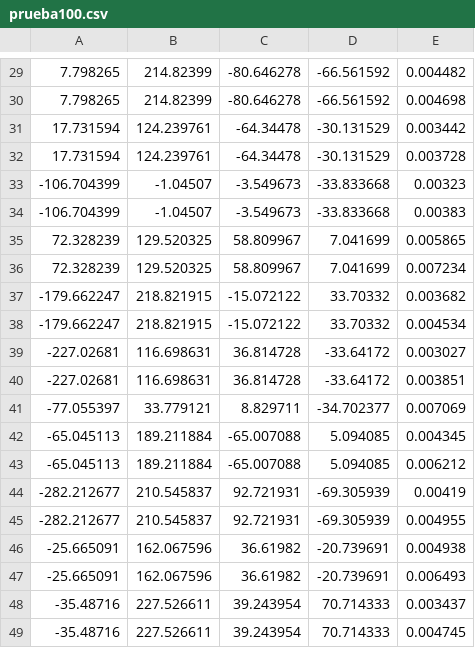
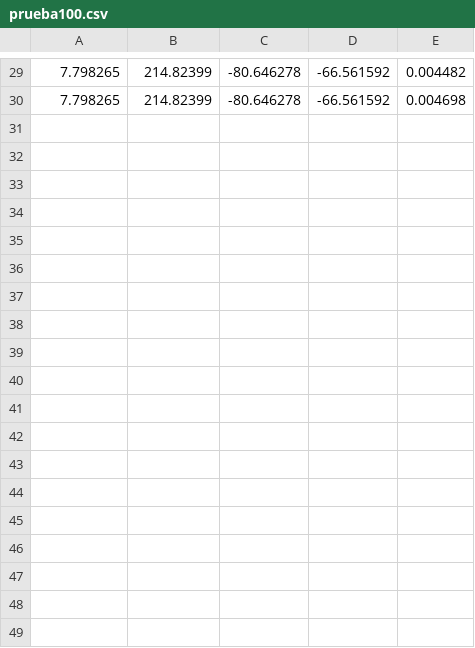
Before and after one commit to javierhto/sistope_lab2, a CSV file: prueba100.csv, drawn as a sheet; only a part is shown, gaps mark what is left out; the diff names each change by its address in the sheet, - before the commit and + after, or states it on an @@ line.

```diff
--- a/prueba100.csv
+++ b/prueba100.csv
-row 31: 17.731594 | 124.239761 | -64.34478 | -30.131529 | 0.003442
-row 32: 17.731594 | 124.239761 | -64.34478 | -30.131529 | 0.003728
-row 33: -106.704399 | -1.04507 | -3.549673 | -33.833668 | 0.00323
-row 34: -106.704399 | -1.04507 | -3.549673 | -33.833668 | 0.00383
-row 35: 72.328239 | 129.520325 | 58.809967 | 7.041699 | 0.005865
-row 36: 72.328239 | 129.520325 | 58.809967 | 7.041699 | 0.007234
-row 37: -179.662247 | 218.821915 | -15.072122 | 33.70332 | 0.003682
-row 38: -179.662247 | 218.821915 | -15.072122 | 33.70332 | 0.004534
-row 39: -227.02681 | 116.698631 | 36.814728 | -33.64172 | 0.003027
-row 40: -227.02681 | 116.698631 | 36.814728 | -33.64172 | 0.003851
-row 41: -77.055397 | 33.779121 | 8.829711 | -34.702377 | 0.007069
-row 42: -65.045113 | 189.211884 | -65.007088 | 5.094085 | 0.004345
-row 43: -65.045113 | 189.211884 | -65.007088 | 5.094085 | 0.006212
-row 44: -282.212677 | 210.545837 | 92.721931 | -69.305939 | 0.00419
-row 45: -282.212677 | 210.545837 | 92.721931 | -69.305939 | 0.004955
-row 46: -25.665091 | 162.067596 | 36.61982 | -20.739691 | 0.004938
-row 47: -25.665091 | 162.067596 | 36.61982 | -20.739691 | 0.006493
-row 48: -35.48716 | 227.526611 | 39.243954 | 70.714333 | 0.003437
-row 49: -35.48716 | 227.526611 | 39.243954 | 70.714333 | 0.004745
```
Also changed, not shown: 2 other files.
